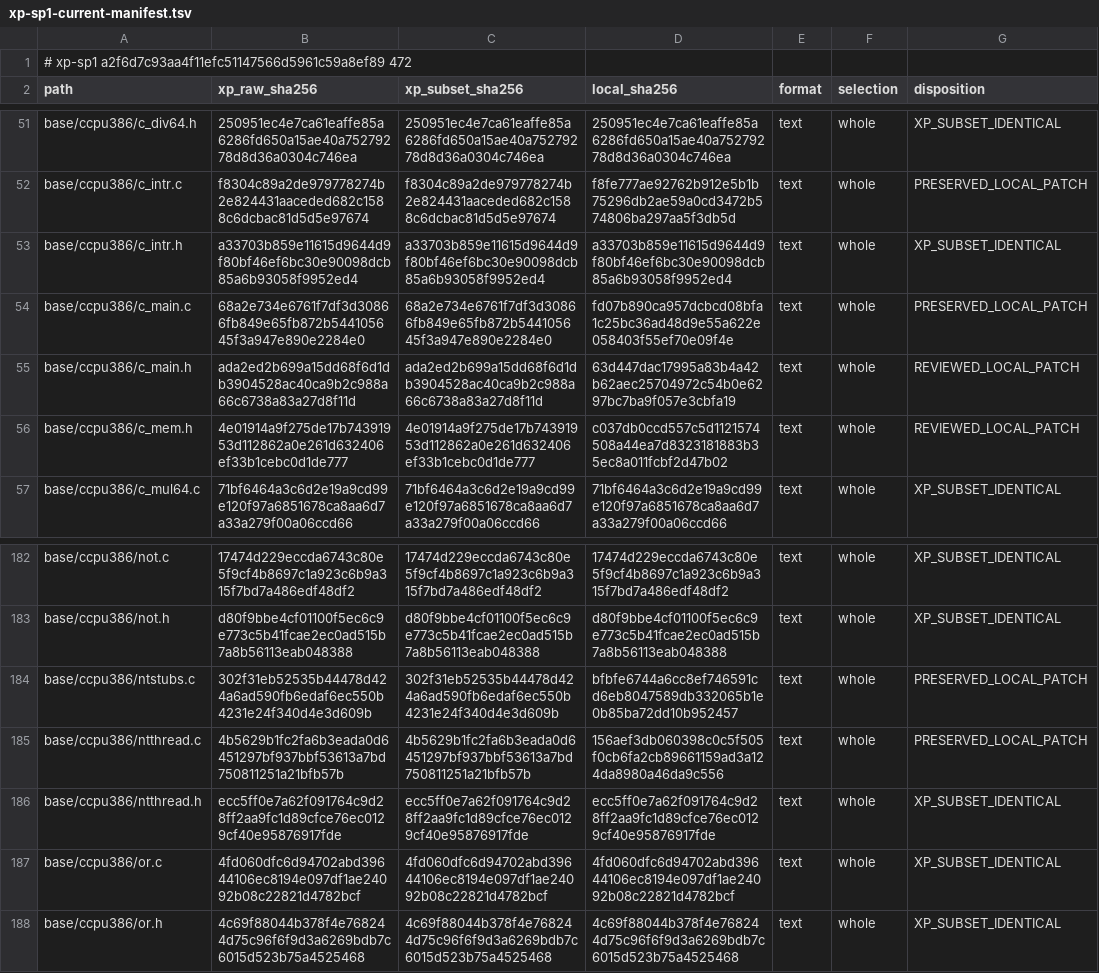
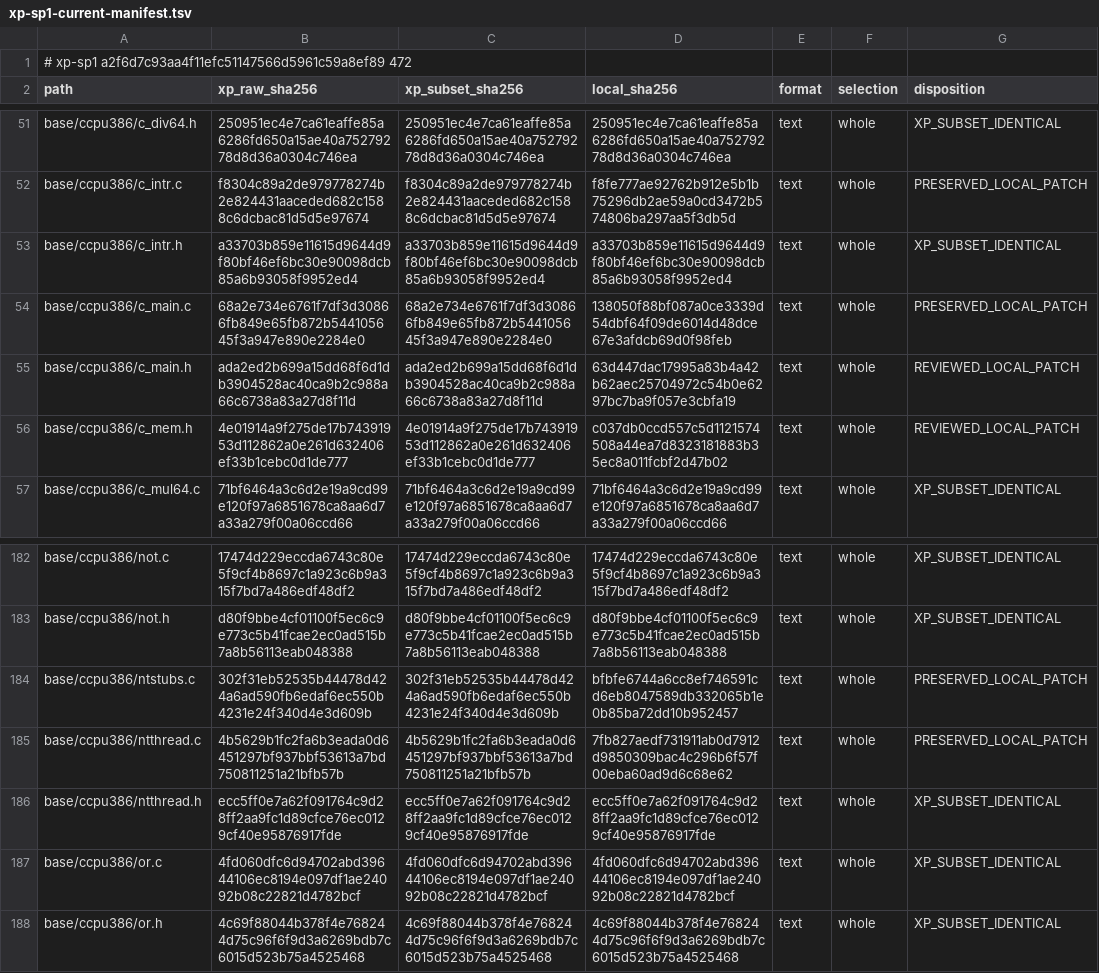
Before and after one commit to cshaxu/softpc, a TSV file: docs/etc/evidence/softpc/xp-sp1-current-manifest.tsv, drawn as a sheet; only a part is shown, gaps mark what is left out.

```diff
--- a/docs/etc/evidence/softpc/xp-sp1-current-manifest.tsv
+++ b/docs/etc/evidence/softpc/xp-sp1-current-manifest.tsv
@@ -53,3 +53,3 @@ base/ccpu386/c_intr.c	f8304c89a2de979778274b2e824431aaceded682c1588c6dcbac81d5d5
 base/ccpu386/c_intr.h	a33703b859e11615d9644d9f80bf46ef6bc30e90098dcb85a6b93058f9952ed4	a33703b859e11615d9644d9f80bf46ef6bc30e90098dcb85a6b93058f9952ed4	a33703b859e11615d9644d9f80bf46ef6bc30e90098dcb85a6b93058f9952ed4	text	whole	XP_SUBSET_IDENTICAL
-base/ccpu386/c_main.c	68a2e734e6761f7df3d30866fb849e65fb872b544105645f3a947e890e2284e0	68a2e734e6761f7df3d30866fb849e65fb872b544105645f3a947e890e2284e0	fd07b890ca957dcbcd08bfa1c25bc36ad48d9e55a622e058403f55ef70e09f4e	text	whole	PRESERVED_LOCAL_PATCH
+base/ccpu386/c_main.c	68a2e734e6761f7df3d30866fb849e65fb872b544105645f3a947e890e2284e0	68a2e734e6761f7df3d30866fb849e65fb872b544105645f3a947e890e2284e0	138050f88bf087a0ce3339d54dbf64f09de6014d48dce67e3afdcb69d0f98feb	text	whole	PRESERVED_LOCAL_PATCH
 base/ccpu386/c_main.h	ada2ed2b699a15dd68f6d1db3904528ac40ca9b2c988a66c6738a83a27d8f11d	ada2ed2b699a15dd68f6d1db3904528ac40ca9b2c988a66c6738a83a27d8f11d	63d447dac17995a83b4a42b62aec25704972c54b0e6297bc7ba9f057e3cbfa19	text	whole	REVIEWED_LOCAL_PATCH
@@ -184,3 +184,3 @@ base/ccpu386/not.h	d80f9bbe4cf01100f5ec6c9e773c5b41fcae2ec0ad515b7a8b56113eab048
 base/ccpu386/ntstubs.c	302f31eb52535b44478d424a6ad590fb6edaf6ec550b4231e24f340d4e3d609b	302f31eb52535b44478d424a6ad590fb6edaf6ec550b4231e24f340d4e3d609b	bfbfe6744a6cc8ef746591cd6eb8047589db332065b1e0b85ba72dd10b952457	text	whole	PRESERVED_LOCAL_PATCH
-base/ccpu386/ntthread.c	4b5629b1fc2fa6b3eada0d6451297bf937bbf53613a7bd750811251a21bfb57b	4b5629b1fc2fa6b3eada0d6451297bf937bbf53613a7bd750811251a21bfb57b	156aef3db060398c0c5f505f0cb6fa2cb89661159ad3a124da8980a46da9c556	text	whole	PRESERVED_LOCAL_PATCH
+base/ccpu386/ntthread.c	4b5629b1fc2fa6b3eada0d6451297bf937bbf53613a7bd750811251a21bfb57b	4b5629b1fc2fa6b3eada0d6451297bf937bbf53613a7bd750811251a21bfb57b	7fb827aedf731911ab0d7912d9850309bac4c296b6f57f00eba60ad9d6c68e62	text	whole	PRESERVED_LOCAL_PATCH
 base/ccpu386/ntthread.h	ecc5ff0e7a62f091764c9d28ff2aa9fc1d89cfce76ec0129cf40e95876917fde	ecc5ff0e7a62f091764c9d28ff2aa9fc1d89cfce76ec0129cf40e95876917fde	ecc5ff0e7a62f091764c9d28ff2aa9fc1d89cfce76ec0129cf40e95876917fde	text	whole	XP_SUBSET_IDENTICAL
```
Also changed, not shown: 14 other files.
